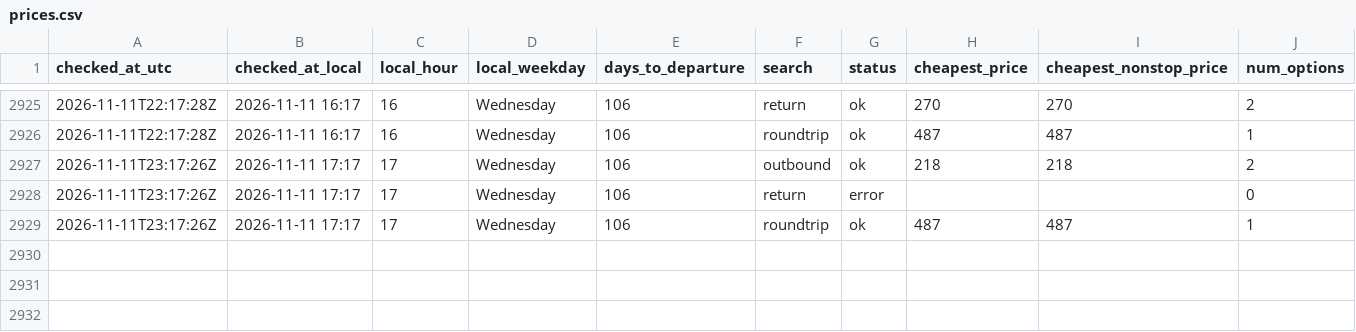
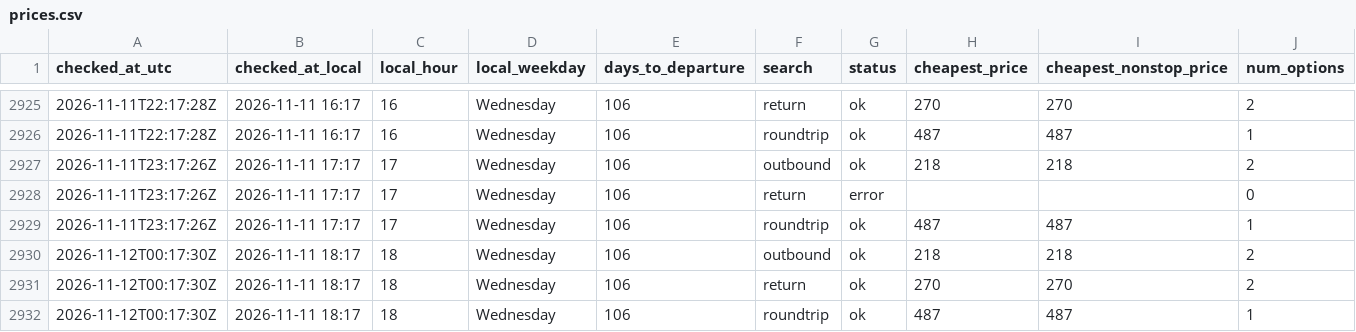
Before and after one commit to tommyjoppich/flighttracker, a CSV file: data/prices.csv, drawn as a sheet; only a part is shown, gaps mark what is left out; rows hold the shown columns only; the diff names each change by its address in the sheet, - before the commit and + after, or states it on an @@ line.

Commit message:
Price check 2026-11-12 00:17 UTC

```diff
--- a/data/prices.csv
+++ b/data/prices.csv
+row 2930: 2026-11-12T00:17:30Z | 2026-11-11 18:17 | 18 | Wednesday | 106 | outbound | ok | 218 | 218 | 2
+row 2931: 2026-11-12T00:17:30Z | 2026-11-11 18:17 | 18 | Wednesday | 106 | return | ok | 270 | 270 | 2
+row 2932: 2026-11-12T00:17:30Z | 2026-11-11 18:17 | 18 | Wednesday | 106 | roundtrip | ok | 487 | 487 | 1
```
Also changed, not shown: data/options.csv, 5 other files.
